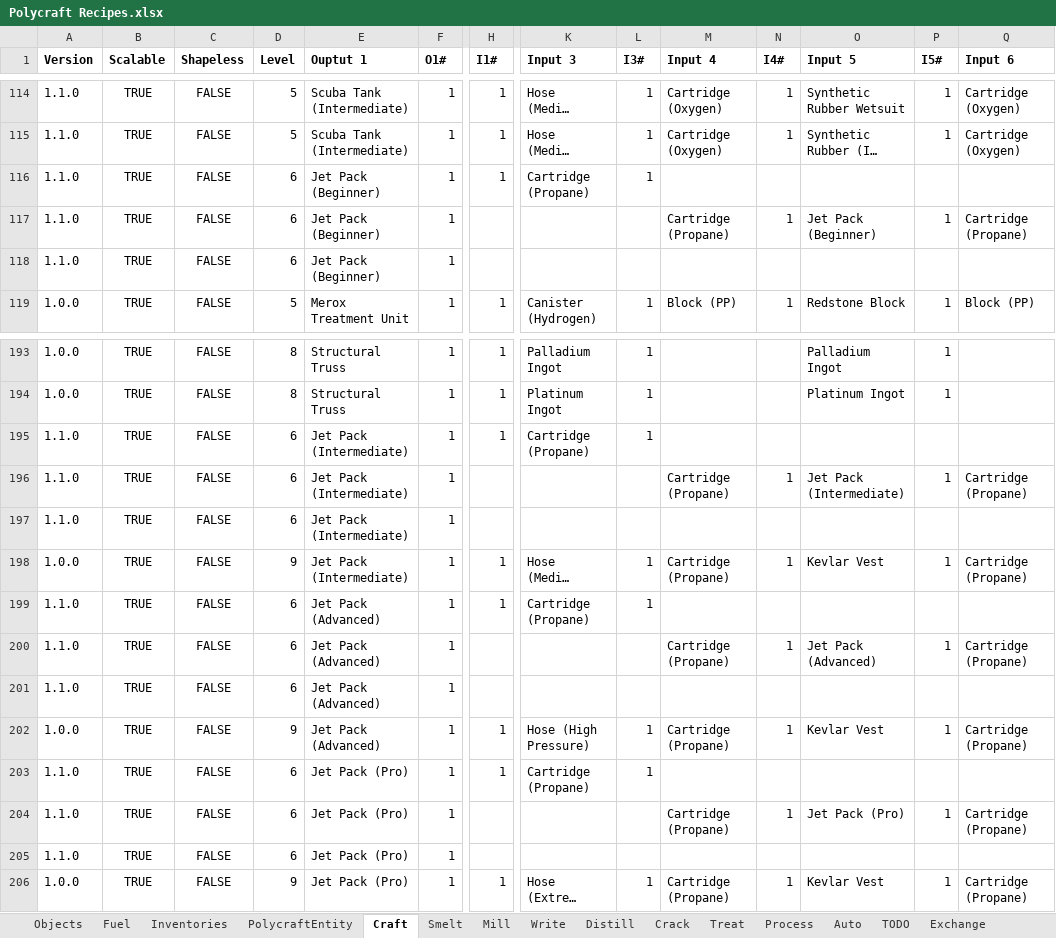
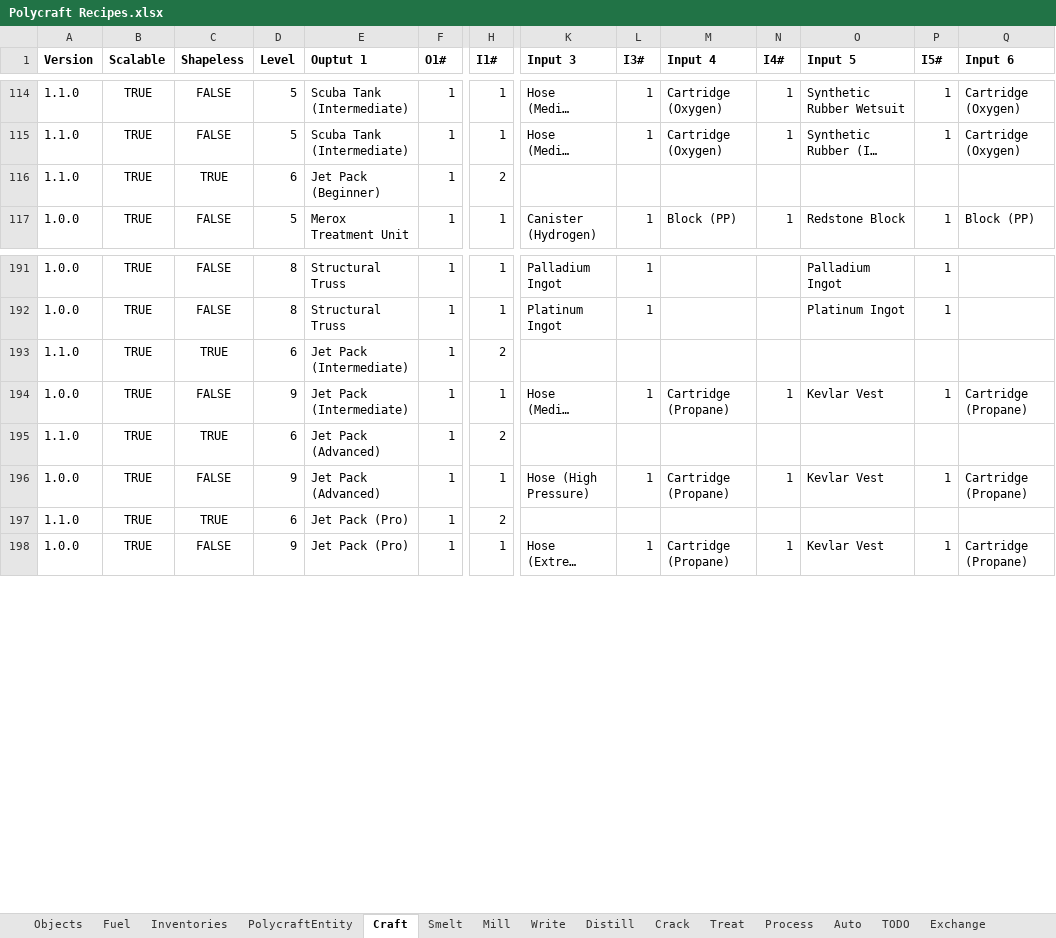
Before and after one commit to PolycraftWorld/polycraft-world, an Excel workbook: config/Polycraft Recipes.xlsx, sheet Craft, drawn as a sheet; only a part is shown, gaps mark what is left out; long unchanged cells end in …; values as stored, in another font and other column widths than the file's, no borders; removed rows and columns are numbered as before the commit, all else as after; rows hold the shown columns only; the diff names each change by its address in the sheet, - before the commit and + after, or states it on an @@ line.

```diff
--- a/config/Polycraft Recipes.xlsx (sheet Craft)
+++ b/config/Polycraft Recipes.xlsx (sheet Craft)
-C116 (Shapeless): FALSE
+C116 (Shapeless): TRUE
-H116 (I1#): 1
+H116 (I1#): 2
-K116 (Input 3): Cartridge (Propane)
+K116 (Input 3): (empty)
-L116 (I3#): 1
+L116 (I3#): (empty)
-row 117: 1.1.0 | TRUE | FALSE | 6 | Jet Pack (Beginner) | 1 |  |  |  | Cartridge (Propane) | 1 | Jet Pack (Beginner) | 1 | Cartridge (Propane)
-row 118: 1.1.0 | TRUE | FALSE | 6 | Jet Pack (Beginner) | 1
-C193 (Shapeless): FALSE
+C193 (Shapeless): TRUE
-H193 (I1#): 1
+H193 (I1#): 2
-K193 (Input 3): Cartridge (Propane)
+K193 (Input 3): (empty)
-L193 (I3#): 1
+L193 (I3#): (empty)
-row 196: 1.1.0 | TRUE | FALSE | 6 | Jet Pack (Intermediate) | 1 |  |  |  | Cartridge (Propane) | 1 | Jet Pack (Intermediate) | 1 | Cartridge (Propane)
-row 197: 1.1.0 | TRUE | FALSE | 6 | Jet Pack (Intermediate) | 1
-C195 (Shapeless): FALSE
+C195 (Shapeless): TRUE
-H195 (I1#): 1
+H195 (I1#): 2
-K195 (Input 3): Cartridge (Propane)
+K195 (Input 3): (empty)
-L195 (I3#): 1
+L195 (I3#): (empty)
-row 200: 1.1.0 | TRUE | FALSE | 6 | Jet Pack (Advanced) | 1 |  |  |  | Cartridge (Propane) | 1 | Jet Pack (Advanced) | 1 | Cartridge (Propane)
-row 201: 1.1.0 | TRUE | FALSE | 6 | Jet Pack (Advanced) | 1
-C197 (Shapeless): FALSE
+C197 (Shapeless): TRUE
-H197 (I1#): 1
+H197 (I1#): 2
-K197 (Input 3): Cartridge (Propane)
+K197 (Input 3): (empty)
-L197 (I3#): 1
+L197 (I3#): (empty)
-row 204: 1.1.0 | TRUE | FALSE | 6 | Jet Pack (Pro) | 1 |  |  |  | Cartridge (Propane) | 1 | Jet Pack (Pro) | 1 | Cartridge (Propane)
-row 205: 1.1.0 | TRUE | FALSE | 6 | Jet Pack (Pro) | 1
```
Also changed, not shown: sheet Objects, sheet PolycraftEntity, sheet Smelt, sheet Process, formulas that keep their value, 2 other files.
